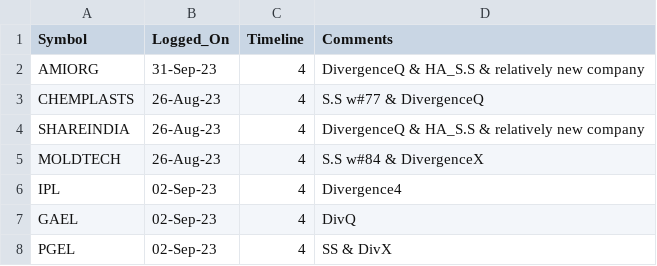
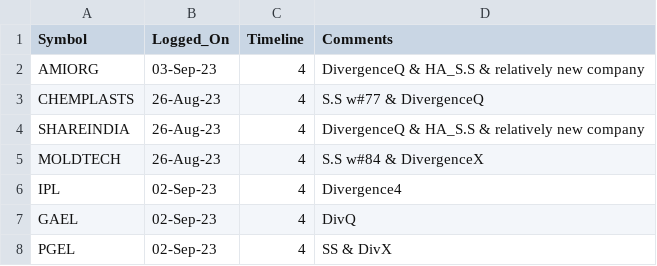
Before and after one commit to vishaln90/public_rep, a CSV file: Close_Monitor_DAILY.csv, drawn as a sheet.

Commit message:
Update Close_Monitor_DAILY.csv

```diff
--- a/Close_Monitor_DAILY.csv
+++ b/Close_Monitor_DAILY.csv
@@ -1,3 +1,3 @@
 Symbol,Logged_On,Timeline,Comments
-AMIORG,31-Sep-23,4,DivergenceQ & HA_S.S & relatively new company
+AMIORG,03-Sep-23,4,DivergenceQ & HA_S.S & relatively new company
 CHEMPLASTS,26-Aug-23,4,S.S w#77 & DivergenceQ
```
